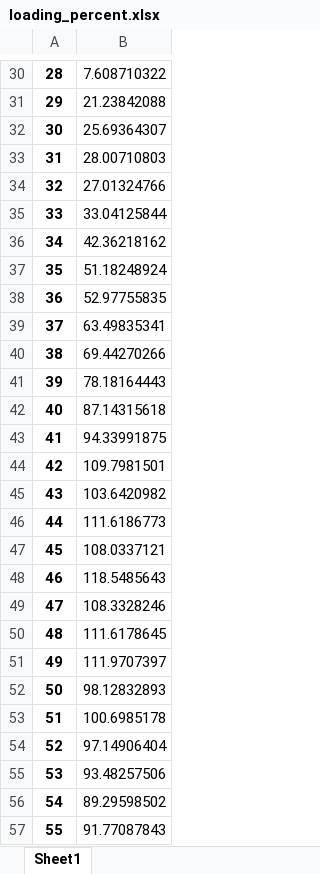
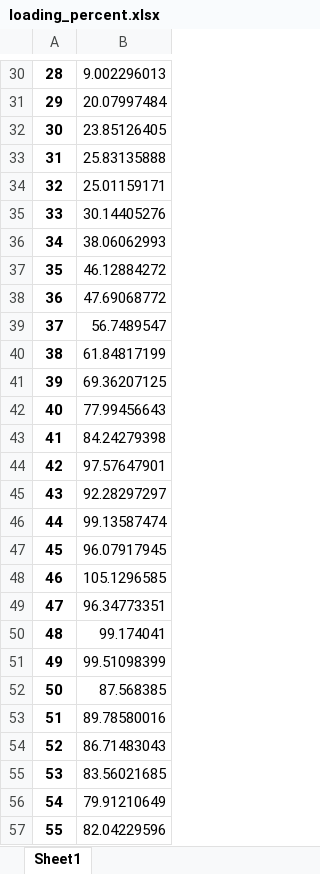
Before and after one commit to flohirschmann8/software_lab_pandapower_2023_2024, an Excel workbook: exercises/dennis/exercise_4/Lukas_subgrid_results/res_line/loading_percent.xlsx, sheet Sheet1, drawn as a sheet; only a part is shown, gaps mark what is left out; values as stored, in another font and other column widths than the file's, no borders; the diff covers the shown part only; the diff names each change by its address in the sheet, - before the commit and + after, or states it on an @@ line.

```diff
--- a/exercises/dennis/exercise_4/Lukas_subgrid_results/res_line/loading_percent.xlsx (sheet Sheet1)
+++ b/exercises/dennis/exercise_4/Lukas_subgrid_results/res_line/loading_percent.xlsx (sheet Sheet1)
-B30: 7.608710322
+B30: 9.002296013
-B31: 21.23842088
+B31: 20.07997484
-B32: 25.69364307
+B32: 23.85126405
-B33: 28.00710803
+B33: 25.83135888
-B34: 27.01324766
+B34: 25.01159171
-B35: 33.04125844
+B35: 30.14405276
-B36: 42.36218162
+B36: 38.06062993
-B37: 51.18248924
+B37: 46.12884272
-B38: 52.97755835
+B38: 47.69068772
-B39: 63.49835341
+B39: 56.7489547
-B40: 69.44270266
+B40: 61.84817199
-B41: 78.18164443
+B41: 69.36207125
-B42: 87.14315618
+B42: 77.99456643
-B43: 94.33991875
+B43: 84.24279398
-B44: 109.7981501
+B44: 97.57647901
-B45: 103.6420982
+B45: 92.28297297
-B46: 111.6186773
+B46: 99.13587474
-B47: 108.0337121
+B47: 96.07917945
-B48: 118.5485643
+B48: 105.1296585
-B49: 108.3328246
+B49: 96.34773351
-B50: 111.6178645
+B50: 99.174041
-B51: 111.9707397
+B51: 99.51098399
-B52: 98.12832893
+B52: 87.568385
-B53: 100.6985178
+B53: 89.78580016
-B54: 97.14906404
+B54: 86.71483043
-B55: 93.48257506
+B55: 83.56021685
-B56: 89.29598502
+B56: 79.91210649
-B57: 91.77087843
+B57: 82.04229596
```
Also changed, not shown: 644 edited cells elsewhere in this sheet, exercises/dennis/exercise_4/Lukas_subgrid_results/res_bus/vm_pu.xlsx, 12 other files.
